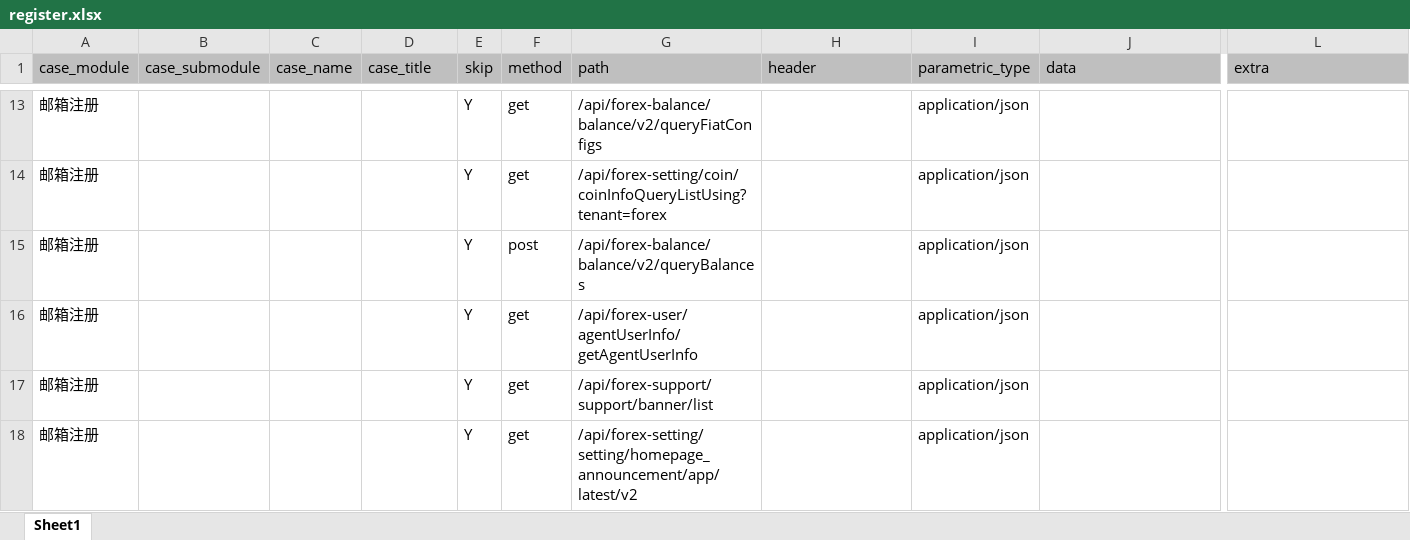
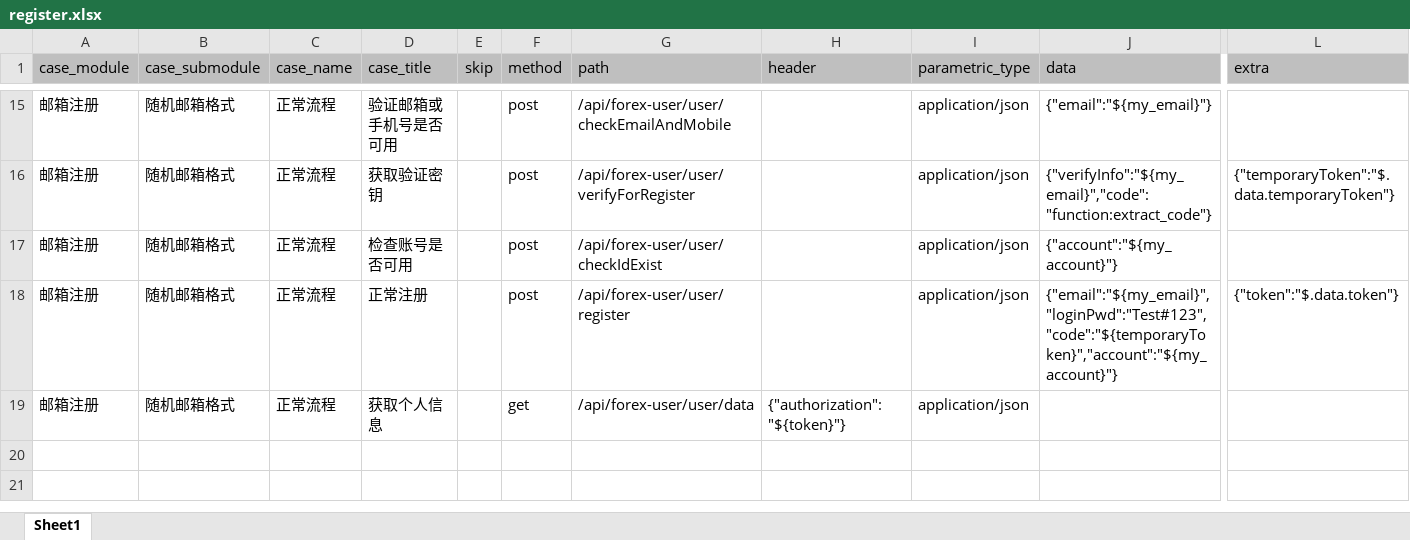
Before and after one commit to yuanshirenasdas24525/test_automation_platform, an Excel workbook: data/api_auto/uu_api/register.xlsx, sheet Sheet1, drawn as a sheet; only a part is shown, gaps mark what is left out; values as stored, in another font and other column widths than the file's, no borders; removed rows and columns are numbered as before the commit, all else as after; rows hold the shown columns only; the diff covers the shown part only; the diff names each change by its address in the sheet, - before the commit and + after, or states it on an @@ line.

```diff
--- a/data/api_auto/uu_api/register.xlsx (sheet Sheet1)
+++ b/data/api_auto/uu_api/register.xlsx (sheet Sheet1)
-B15 (case_submodule): (empty)
+B15 (case_submodule): 随机邮箱格式
-C15 (case_name): (empty)
+C15 (case_name): 正常流程
-D15 (case_title): (empty)
+D15 (case_title): 验证邮箱或手机号是否可用
-E15 (skip): Y
+E15 (skip): (empty)
-F15 (method): get
+F15 (method): post
-G15 (path): /api/forex-balance/balance/v2/queryFiatConfigs
+G15 (path): /api/forex-user/user/checkEmailAndMobile
-J15 (data): (empty)
+J15 (data): {"email":"${my_email}"}
-row 14: 邮箱注册 |  |  |  | Y | get | /api/forex-setting/coin/coinInfoQueryListUsing?tenant=forex |  | application/json
+row 16: 邮箱注册 | 随机邮箱格式 | 正常流程 | 获取验证密钥 |  | post | /api/forex-user/user/verifyForRegister |  | application/json | {"verifyInfo":"${my_email}","code":"function:extract_code"} | {"temporaryToken":"$.data.temporaryToken"}
-B17:B19 (case_submodule): (empty)
+B17:B19 (case_submodule): 随机邮箱格式
-C17:C19 (case_name): (empty)
+C17:C19 (case_name): 正常流程
-D17 (case_title): (empty)
+D17 (case_title): 检查账号是否可用
-E17:E19 (skip): Y
+E17:E19 (skip): (empty)
-G17 (path): /api/forex-balance/balance/v2/queryBalances
+G17 (path): /api/forex-user/user/checkIdExist
-J17 (data): (empty)
+J17 (data): {"account":"${my_account}"}
-D18 (case_title): (empty)
+D18 (case_title): 正常注册
-F18 (method): get
+F18 (method): post
-G18 (path): /api/forex-user/agentUserInfo/getAgentUserInfo
+G18 (path): /api/forex-user/user/register
-J18 (data): (empty)
+J18 (data): {"email":"${my_email}","loginPwd":"Test#123","code":"${temporaryToken}","account":"${my_account}"}
-L18 (extra): (empty)
+L18 (extra): {"token":"$.data.token"}
-D19 (case_title): (empty)
+D19 (case_title): 获取个人信息
-G19 (path): /api/forex-support/support/banner/list
+G19 (path): /api/forex-user/user/data
-H19 (header): (empty)
+H19 (header): {"authorization":"${token}"}
-row 18: 邮箱注册 |  |  |  | Y | get | /api/forex-setting/setting/homepage_announcement/app/latest/v2 |  | application/json
```
Also changed, not shown: 3 added rows, 1 removed row and 28 edited cells elsewhere in this sheet, data/api_auto/uu_api/converter.xlsx, data/api_auto/uu_api/deposit.xlsx, 3 other files.
